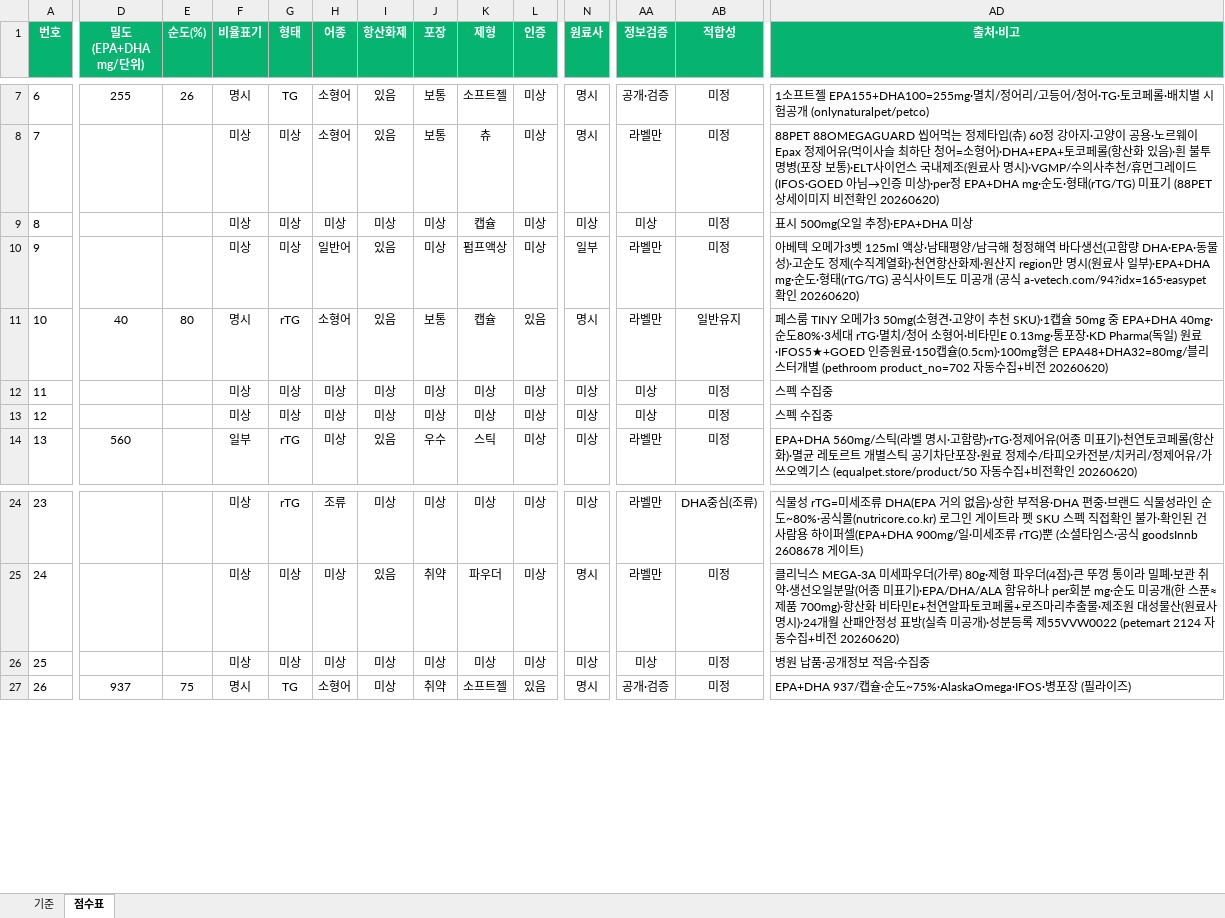
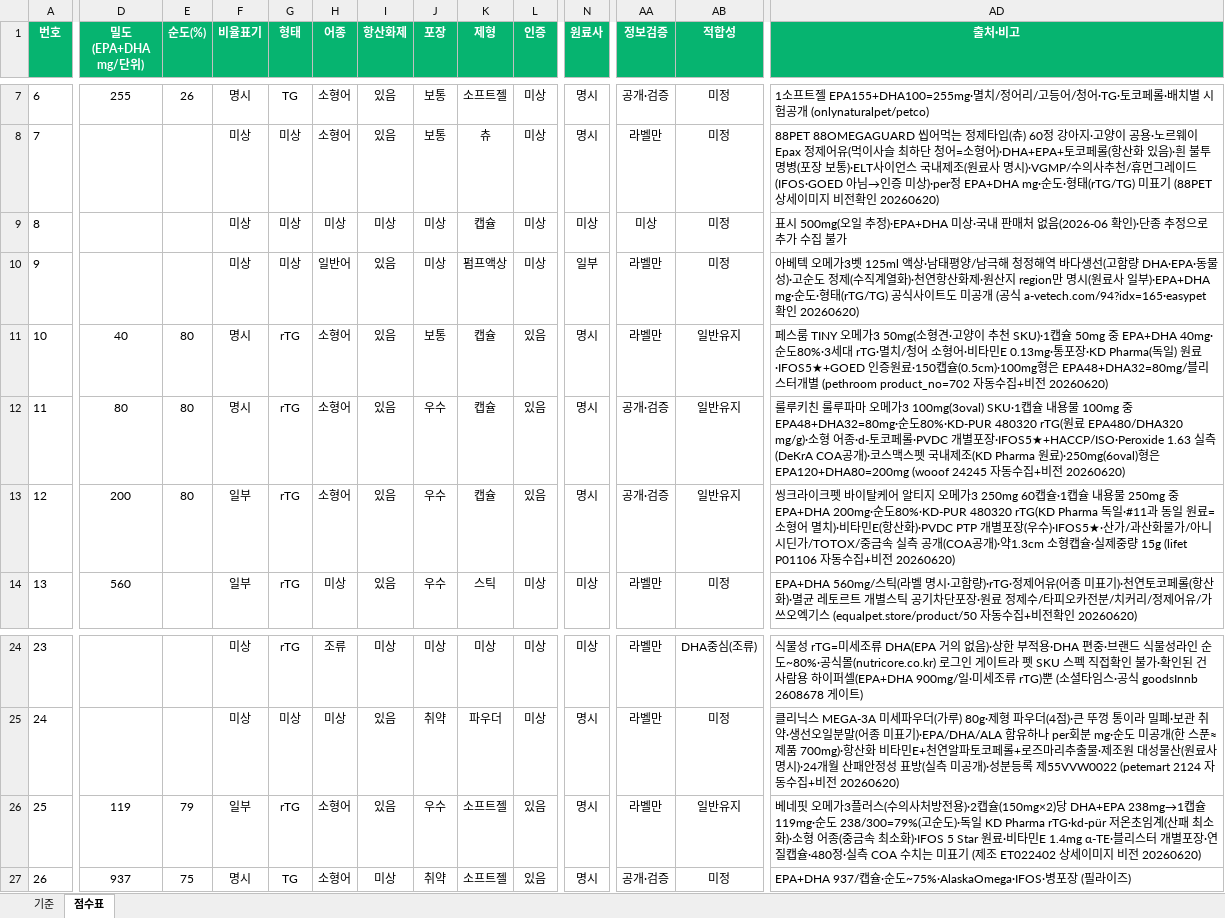
Before and after one commit to hongbbol/omega, an Excel workbook: 고양이_오메가3_제품_채점표.xlsx, sheet 점수표, drawn as a sheet; only a part is shown, gaps mark what is left out; values as stored, in another font and other column widths than the file's, no borders; the diff covers the shown part only; the diff names each change by its address in the sheet, - before the commit and + after, or states it on an @@ line.

```diff
--- a/고양이_오메가3_제품_채점표.xlsx (sheet 점수표)
+++ b/고양이_오메가3_제품_채점표.xlsx (sheet 점수표)
-AD9 (출처·비고): …정)·EPA+DHA 미상
+AD9 (출처·비고): …정)·EPA+DHA 미상·국내 판매처 없음(2026-06 확인)·단종 추정으로 추가 수집 불가
-D12 (밀도(EPA+DHA mg/단위)): (empty)
+D12 (밀도(EPA+DHA mg/단위)): 80
-E12:E13 (순도(%)): (empty)
+E12:E13 (순도(%)): 80
-F12 (비율표기): 미상
+F12 (비율표기): 명시
-G12:G13 (형태): 미상
+G12:G13 (형태): rTG
-H12:H13 (어종): 미상
+H12:H13 (어종): 소형어
-I12:I13 (항산화제): 미상
+I12:I13 (항산화제): 있음
-J12:J13 (포장): 미상
+J12:J13 (포장): 우수
-K12:K13 (제형): 미상
+K12:K13 (제형): 캡슐
-L12:L13 (인증): 미상
+L12:L13 (인증): 있음
-N12:N13 (원료사): 미상
+N12:N13 (원료사): 명시
-AA12:AA13 (정보검증): 미상
+AA12:AA13 (정보검증): 공개·검증
-AB12:AB13 (적합성): 미정
+AB12:AB13 (적합성): 일반유지
-AD12 (출처·비고): 스펙 수집중
+AD12 (출처·비고): 룰루키친 룰루파마 오메가3 100mg(3oval) SKU·1캡슐 내용물 100mg 중 EPA48+DHA32=80mg·순도80%·KD-PUR 480320 rTG(원료 EPA480/DHA320 mg/g)·소형 어종·d-토코페롤·PVDC 개별포장·IFOS5★+HACCP/ISO·Peroxide 1.63 실측(DeKrA COA공개)·코스맥스펫 국내제조(KD Pharma 원료)·250mg(6oval)형은 EPA120+DHA80=200mg (wooof 24245 자동수집+비전 20260620)
-D13 (밀도(EPA+DHA mg/단위)): (empty)
+D13 (밀도(EPA+DHA mg/단위)): 200
-F13 (비율표기): 미상
+F13 (비율표기): 일부
-AD13 (출처·비고): 스펙 수집중
+AD13 (출처·비고): 씽크라이크펫 바이탈케어 알티지 오메가3 250mg 60캡슐·1캡슐 내용물 250mg 중 EPA+DHA 200mg·순도80%·KD-PUR 480320 rTG(KD Pharma 독일·#11과 동일 원료=소형어 멸치)·비타민E(항산화)·PVDC PTP 개별포장(우수)·IFOS5★·산가/과산화물가/아니시딘가/TOTOX/중금속 실측 공개(COA공개)·약1.3cm 소형캡슐·실제중량 15g (lifet P01106 자동수집+비전 20260620)
-D26 (밀도(EPA+DHA mg/단위)): (empty)
+D26 (밀도(EPA+DHA mg/단위)): 119
-E26 (순도(%)): (empty)
+E26 (순도(%)): 79
-F26 (비율표기): 미상
+F26 (비율표기): 일부
-G26 (형태): 미상
+G26 (형태): rTG
-H26 (어종): 미상
+H26 (어종): 소형어
-I26 (항산화제): 미상
+I26 (항산화제): 있음
-J26 (포장): 미상
+J26 (포장): 우수
-K26 (제형): 미상
+K26 (제형): 소프트젤
-L26 (인증): 미상
+L26 (인증): 있음
-N26 (원료사): 미상
+N26 (원료사): 명시
-AA26 (정보검증): 미상
+AA26 (정보검증): 라벨만
-AB26 (적합성): 미정
+AB26 (적합성): 일반유지
-AD26 (출처·비고): 병원 납품·공개정보 적음·수집중
+AD26 (출처·비고): 베네핏 오메가3플러스(수의사처방전용)·2캡슐(150mg×2)당 DHA+EPA 238mg→1캡슐 119mg·순도 238/300=79%(고순도)·독일 KD Pharma rTG·kd-pür 저온초임계(산패 최소화)·소형 어종(중금속 최소화)·IFOS 5 Star 원료·비타민E 1.4mg α-TE·블리스터 개별포장·연질캡슐·480정·실측 COA 수치는 미표기 (제조 ET022402 상세이미지 비전 20260620)
```
Also changed, not shown: 4 edited cells elsewhere in this sheet, 3 other files.
